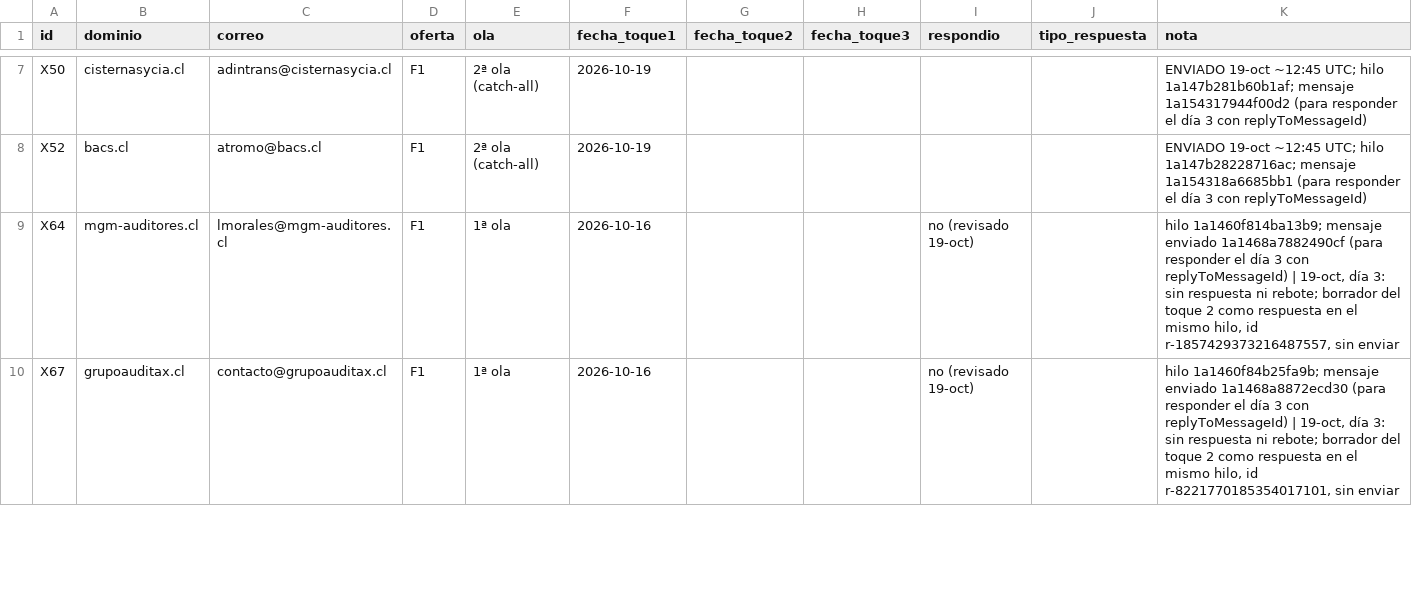
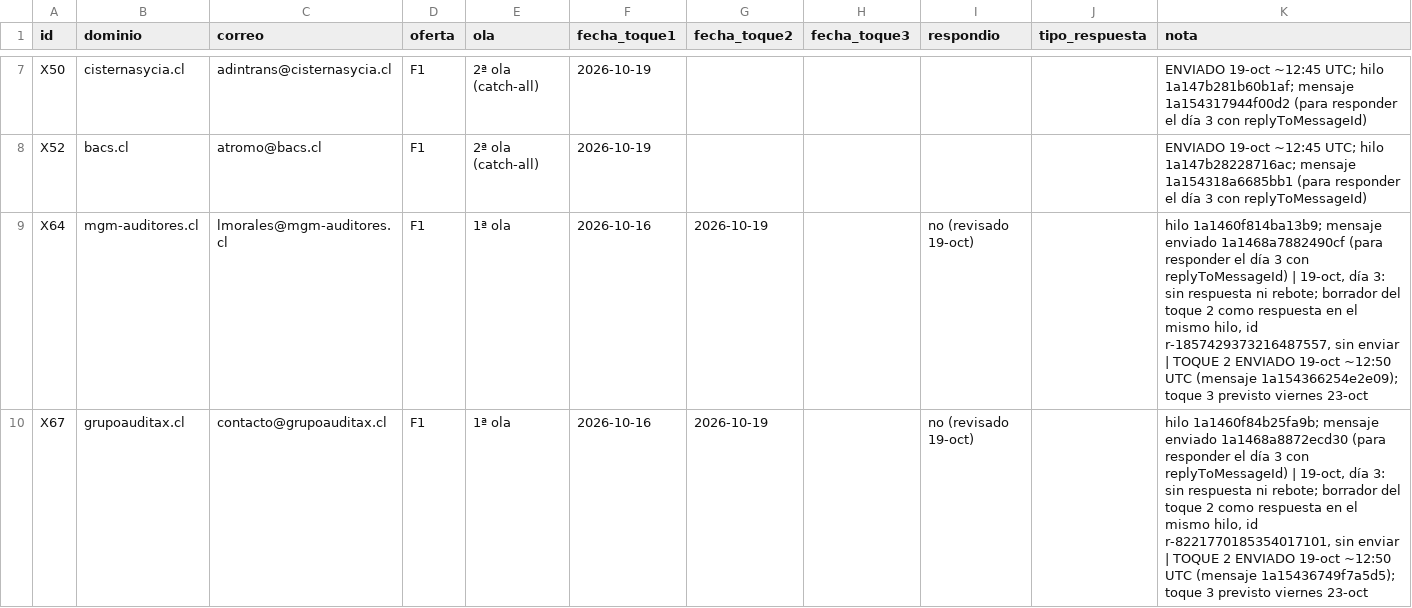
Before and after one commit to rvalleespin/spindlelab, a CSV file: marketing/motor-revision-previa/seguimiento/envios-motor-2026-10.csv, drawn as a sheet; only a part is shown, gaps mark what is left out; the diff covers the shown part only.

```diff
--- a/marketing/motor-revision-previa/seguimiento/envios-motor-2026-10.csv
+++ b/marketing/motor-revision-previa/seguimiento/envios-motor-2026-10.csv
@@ -8,3 +8,3 @@ X50,cisternasycia.cl,adintrans@cisternasycia.cl,F1,2ª ola (catch-all),2026-10-1
 X52,bacs.cl,atromo@bacs.cl,F1,2ª ola (catch-all),2026-10-19,,,,,ENVIADO 19-oct ~12:45 UTC; hilo 1a147b28228716ac; mensaje 1a154318a6685bb1 (para responder el día 3 con replyToMessageId)
-X64,mgm-auditores.cl,lmorales@mgm-auditores.cl,F1,1ª ola,2026-10-16,,,no (revisado 19-oct),,"hilo 1a1460f814ba13b9; mensaje enviado 1a1468a7882490cf (para responder el día 3 con replyToMessageId) | 19-oct, día 3: sin respuesta ni rebote; borrador del toque 2 como respuesta en el mismo hilo, id r-1857429373216487557, sin enviar"
-X67,grupoauditax.cl,contacto@grupoauditax.cl,F1,1ª ola,2026-10-16,,,no (revisado 19-oct),,"hilo 1a1460f84b25fa9b; mensaje enviado 1a1468a8872ecd30 (para responder el día 3 con replyToMessageId) | 19-oct, día 3: sin respuesta ni rebote; borrador del toque 2 como respuesta en el mismo hilo, id r-8221770185354017101, sin enviar"
+X64,mgm-auditores.cl,lmorales@mgm-auditores.cl,F1,1ª ola,2026-10-16,2026-10-19,,no (revisado 19-oct),,"hilo 1a1460f814ba13b9; mensaje enviado 1a1468a7882490cf (para responder el día 3 con replyToMessageId) | 19-oct, día 3: sin respuesta ni rebote; borrador del toque 2 como respuesta en el mismo hilo, id r-1857429373216487557, sin enviar | TOQUE 2 ENVIADO 19-oct ~12:50 UTC (mensaje 1a154366254e2e09); toque 3 previsto viernes 23-oct"
+X67,grupoauditax.cl,contacto@grupoauditax.cl,F1,1ª ola,2026-10-16,2026-10-19,,no (revisado 19-oct),,"hilo 1a1460f84b25fa9b; mensaje enviado 1a1468a8872ecd30 (para responder el día 3 con replyToMessageId) | 19-oct, día 3: sin respuesta ni rebote; borrador del toque 2 como respuesta en el mismo hilo, id r-8221770185354017101, sin enviar | TOQUE 2 ENVIADO 19-oct ~12:50 UTC (mensaje 1a15436749f7a5d5); toque 3 previsto viernes 23-oct"
```
Also changed, not shown: 6 edited cells elsewhere in this file, 1 other file.
